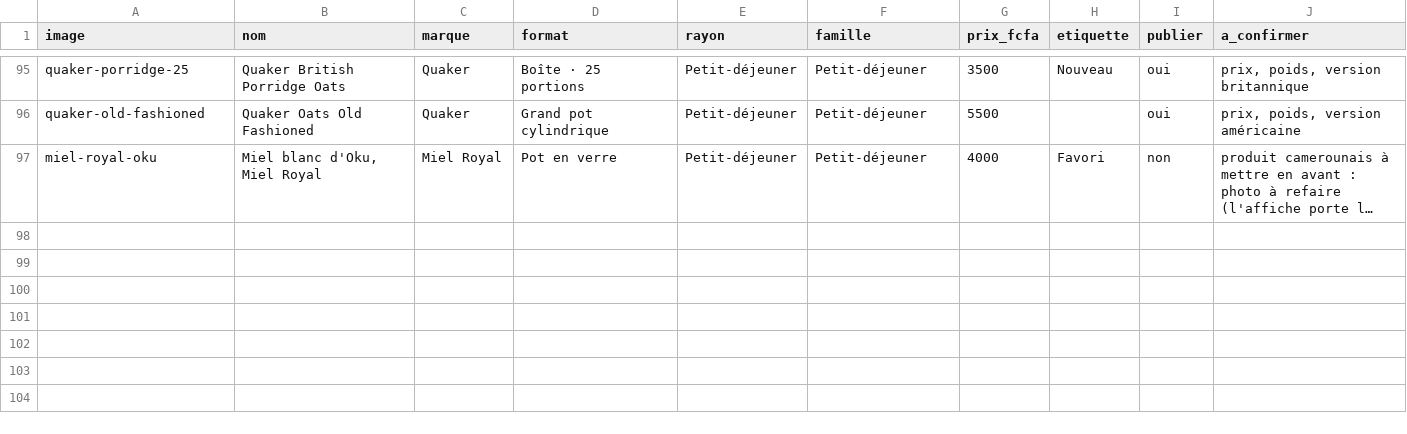
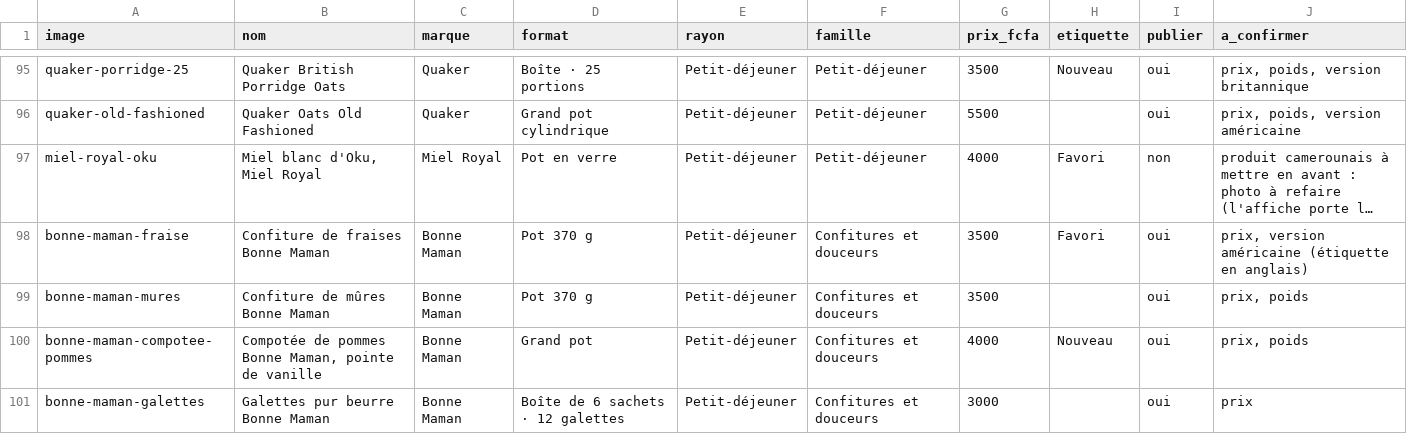
Before and after one commit to doneltchuisseu/Daryl-project, a CSV file: livrables/catalogue-produits.csv, drawn as a sheet; only a part is shown, gaps mark what is left out; long unchanged cells end in …; the diff names each change by its address in the sheet, - before the commit and + after, or states it on an @@ line.

```diff
--- a/livrables/catalogue-produits.csv
+++ b/livrables/catalogue-produits.csv
+row 98: bonne-maman-fraise | Confiture de fraises Bonne Maman | Bonne Maman | Pot 370 g | Petit-déjeuner | Confitures et douceurs | 3500 | Favori | oui | prix, version américaine (étiquette en anglais)
+row 99: bonne-maman-mures | Confiture de mûres Bonne Maman | Bonne Maman | Pot 370 g | Petit-déjeuner | Confitures et douceurs | 3500 |  | oui | prix, poids
+row 100: bonne-maman-compotee-pommes | Compotée de pommes Bonne Maman, pointe de vanille | Bonne Maman | Grand pot | Petit-déjeuner | Confitures et douceurs | 4000 | Nouveau | oui | prix, poids
+row 101: bonne-maman-galettes | Galettes pur beurre Bonne Maman | Bonne Maman | Boîte de 6 sachets · 12 galettes | Petit-déjeuner | Confitures et douceurs | 3000 |  | oui | prix
```
Also changed, not shown: 16 other files.
